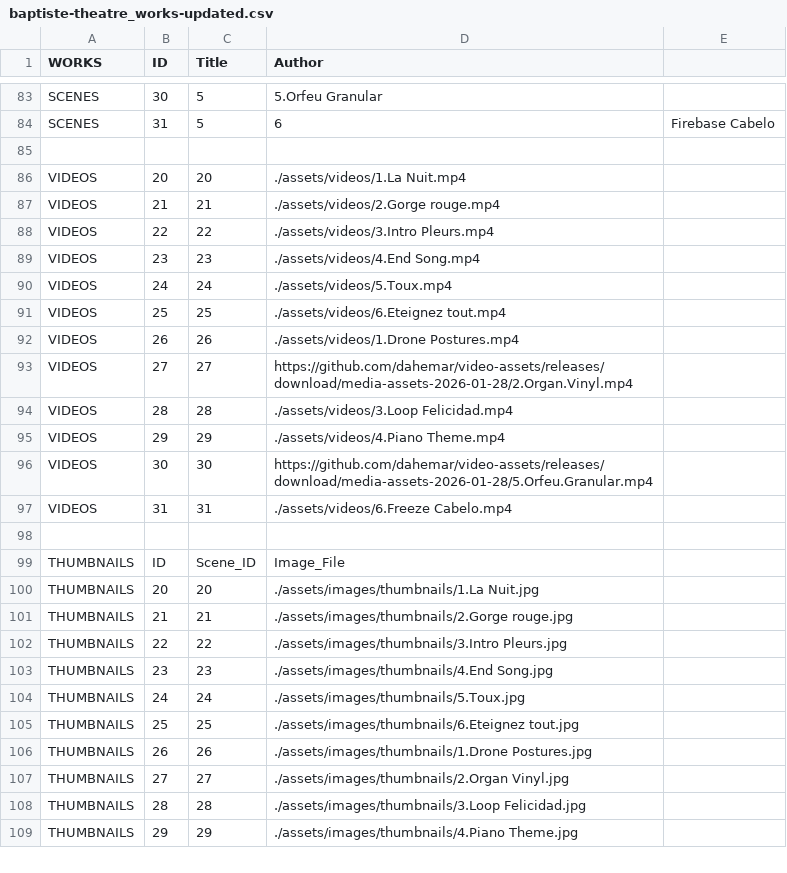
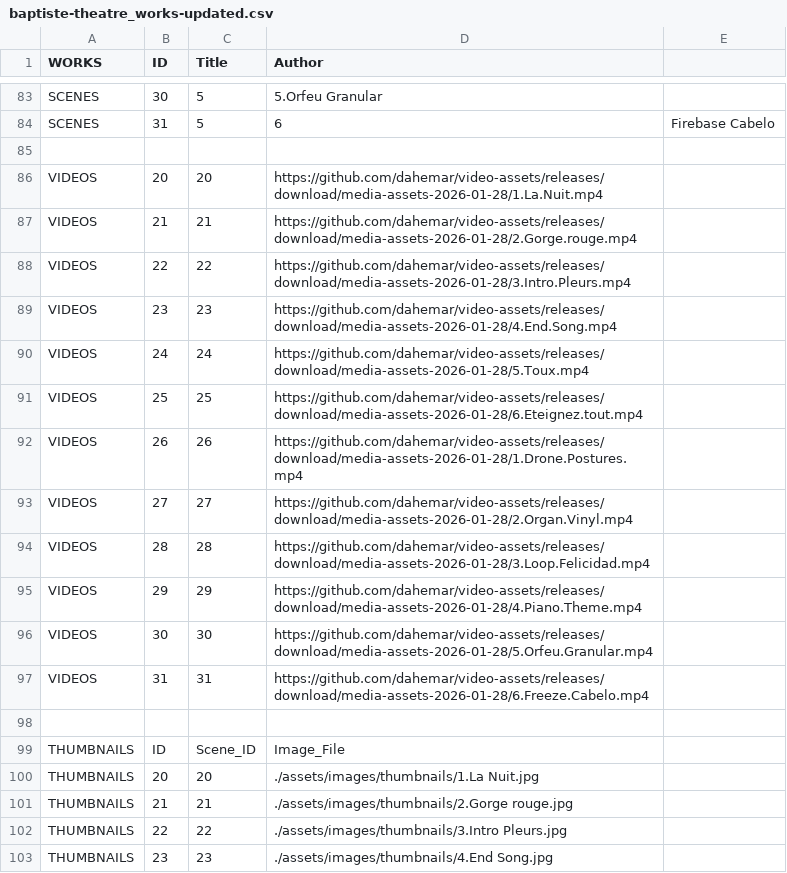
Before and after one commit to dahemar/baptiste2, a CSV file: baptiste-theatre_works-updated.csv, drawn as a sheet; only a part is shown, gaps mark what is left out; the shorter side is filled out with more unchanged rows; the diff covers the shown part only.

Commit message:
chore(media): point all local videos to dahemar/video-assets release (upload originals)

```diff
--- a/baptiste-theatre_works-updated.csv
+++ b/baptiste-theatre_works-updated.csv
@@ -85,14 +85,14 @@ SCENES,31,5,6,Firebase Cabelo,
 ,,,
-VIDEOS,20,20,./assets/videos/1.La Nuit.mp4,
-VIDEOS,21,21,./assets/videos/2.Gorge rouge.mp4,
-VIDEOS,22,22,./assets/videos/3.Intro Pleurs.mp4,
-VIDEOS,23,23,./assets/videos/4.End Song.mp4,
-VIDEOS,24,24,./assets/videos/5.Toux.mp4,
-VIDEOS,25,25,./assets/videos/6.Eteignez tout.mp4,
-VIDEOS,26,26,./assets/videos/1.Drone Postures.mp4,
+VIDEOS,20,20,https://github.com/dahemar/video-assets/releases/download/media-assets-2026-01-28/1.La.Nuit.mp4,
+VIDEOS,21,21,https://github.com/dahemar/video-assets/releases/download/media-assets-2026-01-28/2.Gorge.rouge.mp4,
+VIDEOS,22,22,https://github.com/dahemar/video-assets/releases/download/media-assets-2026-01-28/3.Intro.Pleurs.mp4,
+VIDEOS,23,23,https://github.com/dahemar/video-assets/releases/download/media-assets-2026-01-28/4.End.Song.mp4,
+VIDEOS,24,24,https://github.com/dahemar/video-assets/releases/download/media-assets-2026-01-28/5.Toux.mp4,
+VIDEOS,25,25,https://github.com/dahemar/video-assets/releases/download/media-assets-2026-01-28/6.Eteignez.tout.mp4,
+VIDEOS,26,26,https://github.com/dahemar/video-assets/releases/download/media-assets-2026-01-28/1.Drone.Postures.mp4,
 VIDEOS,27,27,https://github.com/dahemar/video-assets/releases/download/media-assets-2026-01-28/2.Organ.Vinyl.mp4,
-VIDEOS,28,28,./assets/videos/3.Loop Felicidad.mp4,
-VIDEOS,29,29,./assets/videos/4.Piano Theme.mp4,
+VIDEOS,28,28,https://github.com/dahemar/video-assets/releases/download/media-assets-2026-01-28/3.Loop.Felicidad.mp4,
+VIDEOS,29,29,https://github.com/dahemar/video-assets/releases/download/media-assets-2026-01-28/4.Piano.Theme.mp4,
 VIDEOS,30,30,https://github.com/dahemar/video-assets/releases/download/media-assets-2026-01-28/5.Orfeu.Granular.mp4,
-VIDEOS,31,31,./assets/videos/6.Freeze Cabelo.mp4,
+VIDEOS,31,31,https://github.com/dahemar/video-assets/releases/download/media-assets-2026-01-28/6.Freeze.Cabelo.mp4,
 ,,,
```
Also changed, not shown: 14 edited cells elsewhere in this file.
